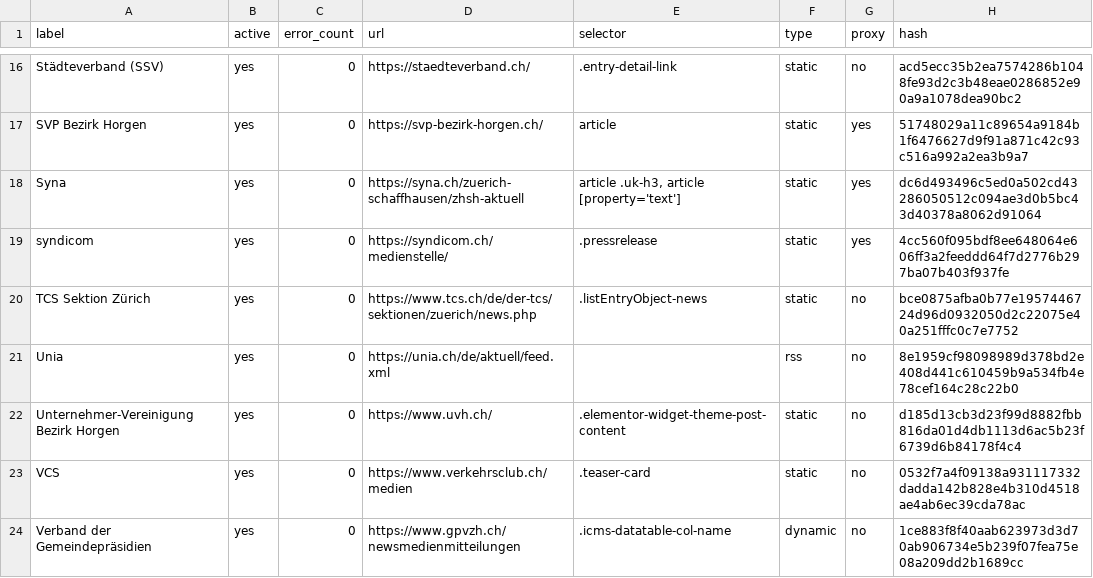
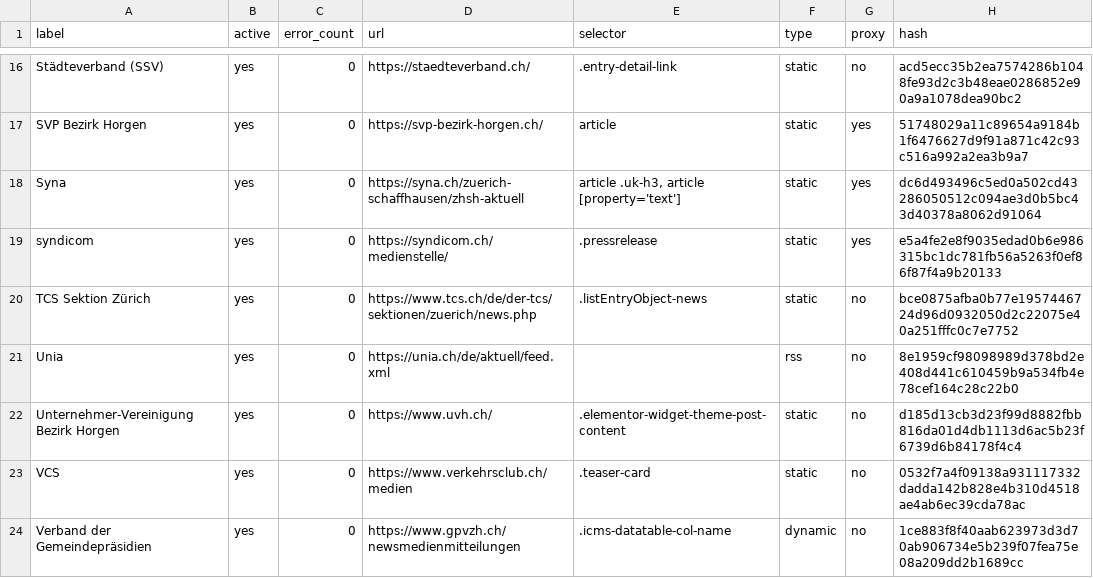
Before and after one commit to metaodi/website-monitor, a CSV file: csv/bezirk_horgen.csv, drawn as a sheet; only a part is shown, gaps mark what is left out; the diff names each change by its address in the sheet, - before the commit and + after, or states it on an @@ line.

Commit message:
Update csv/bezirk_horgen.csv with updated hashes

```diff
--- a/csv/bezirk_horgen.csv
+++ b/csv/bezirk_horgen.csv
-H19 (hash): 4cc560f095bdf8ee648064e606ff3a2feeddd64f7d2776b297ba07b403f937fe
+H19 (hash): e5a4fe2e8f9035edad0b6e986315bc1dc781fb56a5263f0ef86f87f4a9b20133
```
Also changed, not shown: 2 other files.
